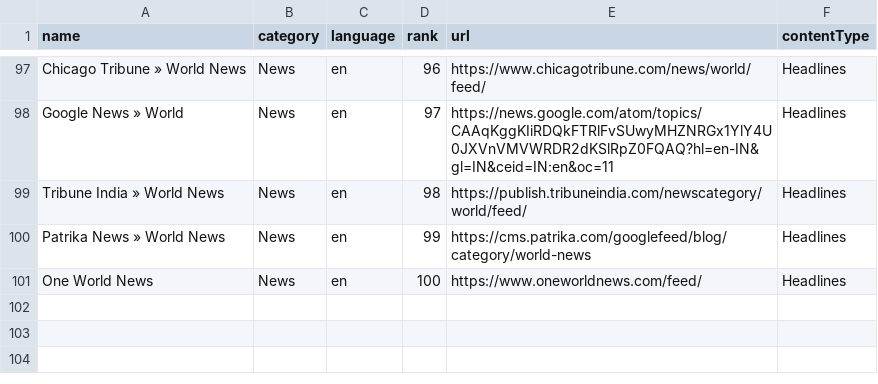
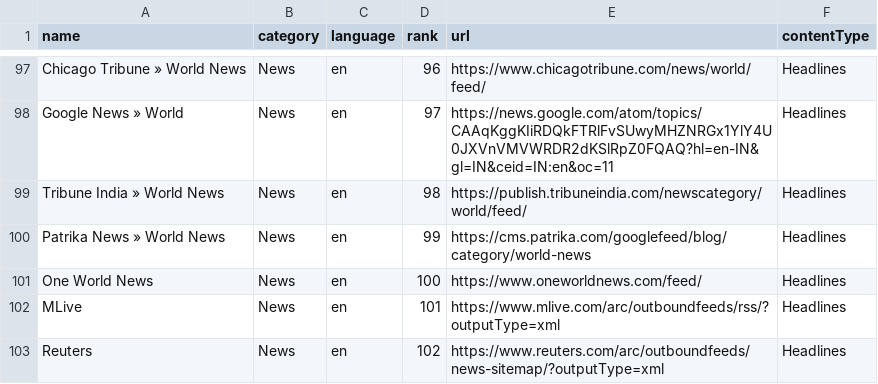
Before and after one commit to sprillex/BackLine, a CSV file: rss_feeds/en/News/en_top_100_News.csv, drawn as a sheet; only a part is shown, gaps mark what is left out; the diff names each change by its address in the sheet, - before the commit and + after, or states it on an @@ line.

```diff
--- a/rss_feeds/en/News/en_top_100_News.csv
+++ b/rss_feeds/en/News/en_top_100_News.csv
+row 102: MLive | News | en | 101 | https://www.mlive.com/arc/outboundfeeds/rss/?outputType=xml | Headlines
+row 103: Reuters | News | en | 102 | https://www.reuters.com/arc/outboundfeeds/news-sitemap/?outputType=xml | Headlines
```
Also changed, not shown: rss_feeds/en/Entertainment/en_top_100_Entertainment.csv, rss_feeds/en/Tech/en_top_100_Tech.csv, 13 other files.
